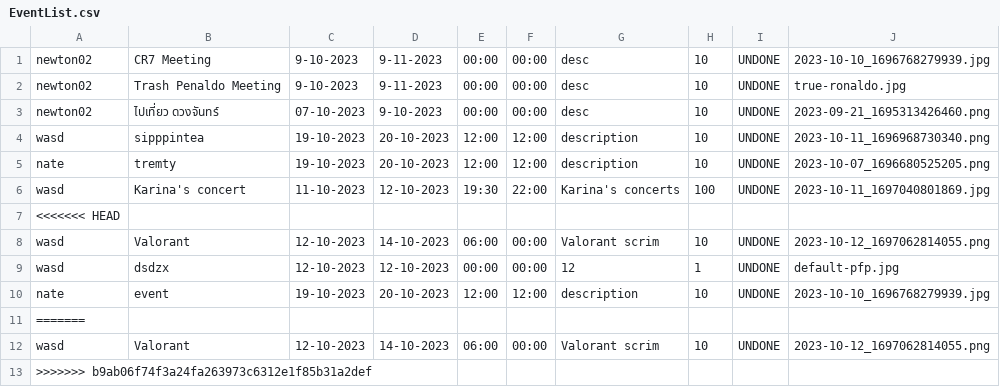
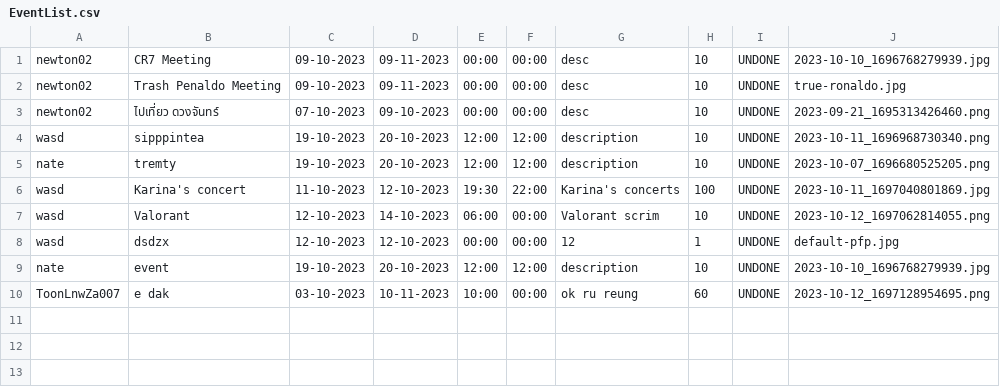
Before and after one commit to GustPK/TofuEvent, a CSV file: data/EventList.csv, drawn as a sheet.

```diff
--- a/data/EventList.csv
+++ b/data/EventList.csv
@@ -1,4 +1,4 @@
-newton02,CR7 Meeting,9-10-2023,9-11-2023,00:00,00:00,desc,10,UNDONE,2023-10-10_1696768279939.jpg
-newton02,Trash Penaldo Meeting,9-10-2023,9-11-2023,00:00,00:00,desc,10,UNDONE,true-ronaldo.jpg
-newton02,ไปเที่ยว ดวงจันทร์,07-10-2023,9-10-2023,00:00,00:00,desc,10,UNDONE,2023-09-21_1695313426460.png
+newton02,CR7 Meeting,09-10-2023,09-11-2023,00:00,00:00,desc,10,UNDONE,2023-10-10_1696768279939.jpg
+newton02,Trash Penaldo Meeting,09-10-2023,09-11-2023,00:00,00:00,desc,10,UNDONE,true-ronaldo.jpg
+newton02,ไปเที่ยว ดวงจันทร์,07-10-2023,09-10-2023,00:00,00:00,desc,10,UNDONE,2023-09-21_1695313426460.png
 wasd,sipppintea,19-10-2023,20-10-2023,12:00,12:00,description,10,UNDONE,2023-10-11_1696968730340.png
@@ -6,3 +6,2 @@ nate,tremty,19-10-2023,20-10-2023,12:00,12:00,description,10,UNDONE,2023-10-07_1
 wasd,Karina's concert,11-10-2023,12-10-2023,19:30,22:00,Karina's concerts,100,UNDONE,2023-10-11_1697040801869.jpg
-<<<<<<< HEAD
 wasd,Valorant,12-10-2023,14-10-2023,06:00,00:00,Valorant scrim,10,UNDONE,2023-10-12_1697062814055.png
@@ -10,4 +9,2 @@ wasd,dsdzx,12-10-2023,12-10-2023,00:00,00:00,12,1,UNDONE,default-pfp.jpg
 nate,event,19-10-2023,20-10-2023,12:00,12:00,description,10,UNDONE,2023-10-10_1696768279939.jpg
-=======
-wasd,Valorant,12-10-2023,14-10-2023,06:00,00:00,Valorant scrim,10,UNDONE,2023-10-12_1697062814055.png
->>>>>>> b9ab06f74f3a24fa263973c6312e1f85b31a2def
+ToonLnwZa007,e dak,03-10-2023,10-11-2023,10:00,00:00,ok ru reung,60,UNDONE,2023-10-12_1697128954695.png
```
Also changed, not shown: data/Account.csv, 10 other files.
